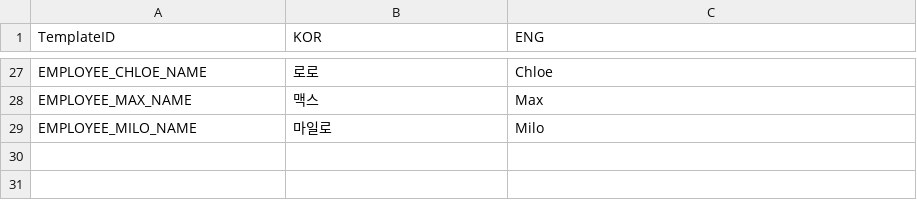
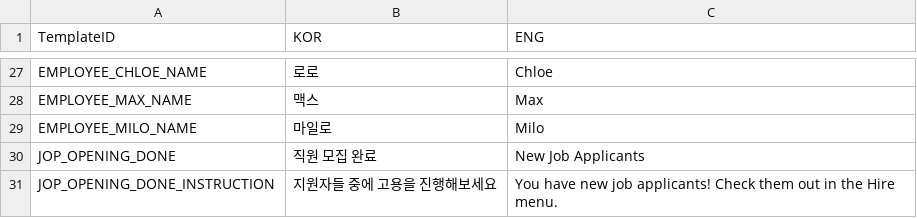
Before and after one commit to HaeinLEE117/CatFluencer_Simulation, a CSV file: Assets/@ExcelData/TextData.csv, drawn as a sheet; only a part is shown, gaps mark what is left out; the diff names each change by its address in the sheet, - before the commit and + after, or states it on an @@ line.

```diff
--- a/Assets/@ExcelData/TextData.csv
+++ b/Assets/@ExcelData/TextData.csv
+row 30: JOP_OPENING_DONE | 직원 모집 완료 | New Job Applicants
+row 31: JOP_OPENING_DONE_INSTRUCTION | 지원자들 중에 고용을 진행해보세요 | You have new job applicants! Check them out in the Hire menu.
```
Also changed, not shown: 7 other files.
